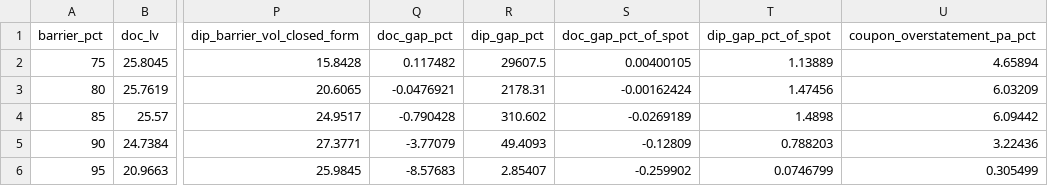
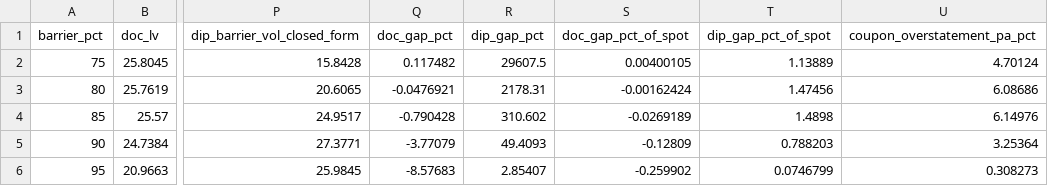
Before and after one commit to tancredeg/volatility-surface-svi, a CSV file: results/sample/barrier.csv, drawn as a sheet; only a part is shown, gaps mark what is left out; the diff names each change by its address in the sheet, - before the commit and + after, or states it on an @@ line.

```diff
--- a/results/sample/barrier.csv
+++ b/results/sample/barrier.csv
-U2 (coupon_overstatement_pa_pct): 4.65894
+U2 (coupon_overstatement_pa_pct): 4.70124
-U3 (coupon_overstatement_pa_pct): 6.03209
+U3 (coupon_overstatement_pa_pct): 6.08686
-U4 (coupon_overstatement_pa_pct): 6.09442
+U4 (coupon_overstatement_pa_pct): 6.14976
-U5 (coupon_overstatement_pa_pct): 3.22436
+U5 (coupon_overstatement_pa_pct): 3.25364
-U6 (coupon_overstatement_pa_pct): 0.305499
+U6 (coupon_overstatement_pa_pct): 0.308273
```
Also changed, not shown: results/real/barrier.csv, results/real/stability.csv, 11 other files.
